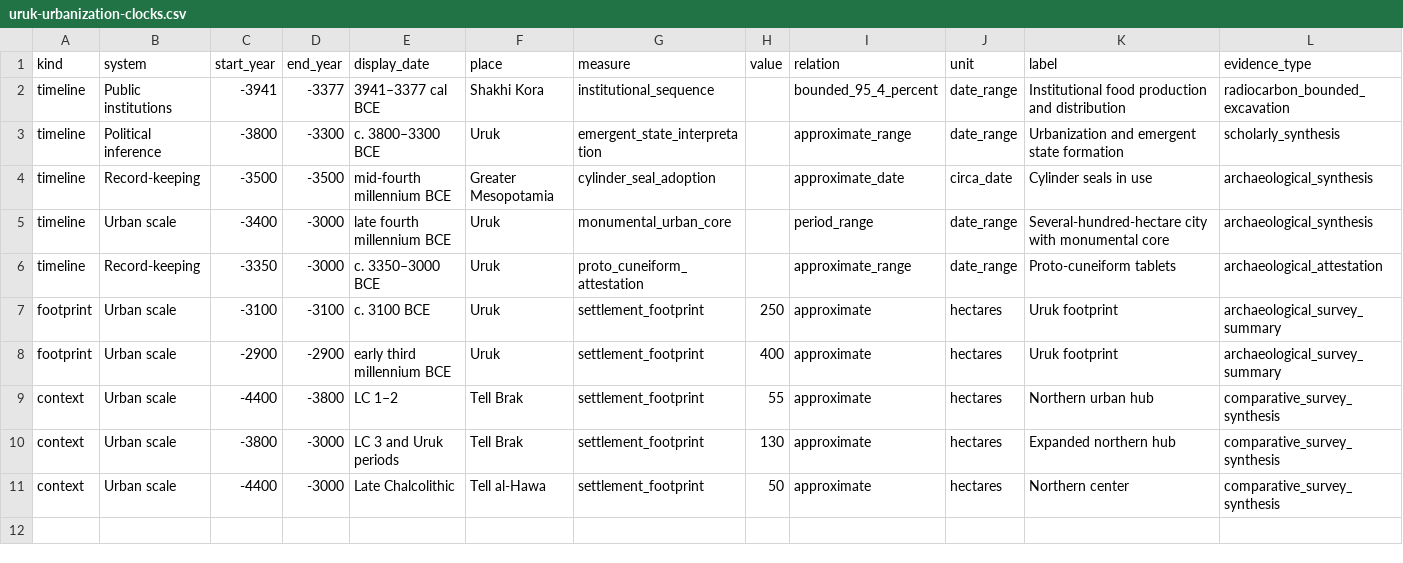
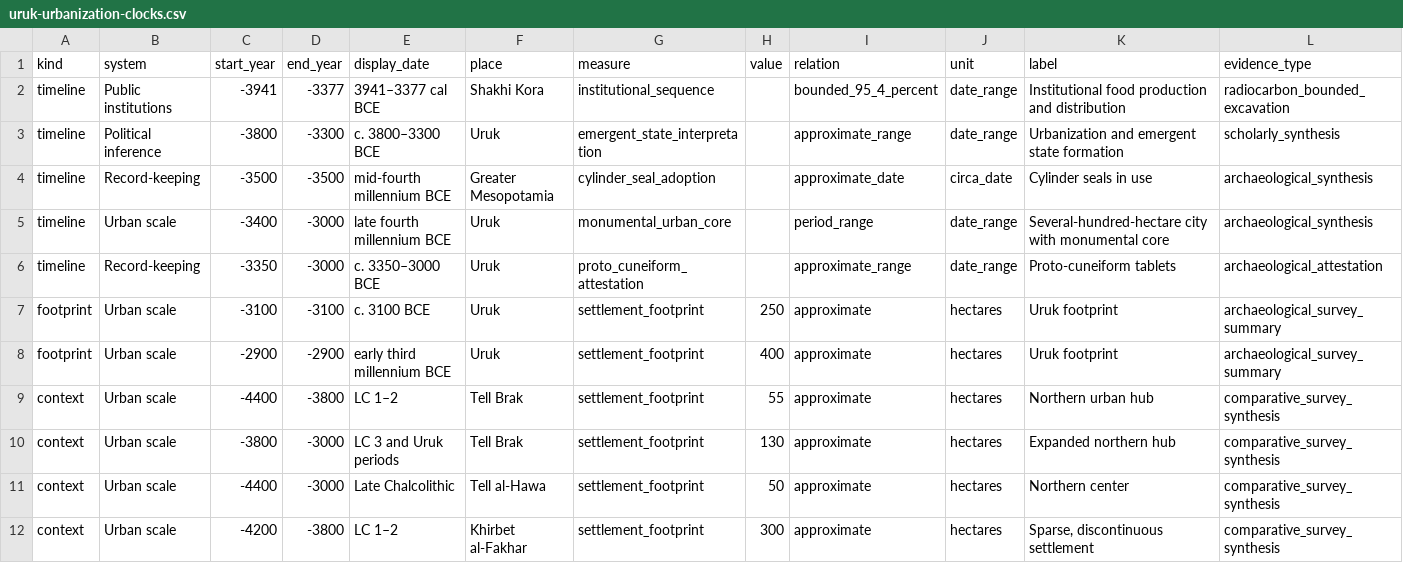
Before and after one commit to Rhys-Lindmark/visualizing-reality, a CSV file: public/data/uruk-urbanization-clocks.csv, drawn as a sheet; only a part is shown; rows hold the shown columns only; the diff names each change by its address in the sheet, - before the commit and + after, or states it on an @@ line.

Commit message:
feat: make Uruk's scale the first concrete claim

```diff
--- a/public/data/uruk-urbanization-clocks.csv
+++ b/public/data/uruk-urbanization-clocks.csv
+row 12: context | Urban scale | -4200 | -3800 | LC 1–2 | Khirbet al-Fakhar | settlement_footprint | 300 | approximate | hectares | Sparse, discontinuous settlement | comparative_survey_synthesis
```
Also changed, not shown: public/data/source-registry.csv, public/data/uruk/20260830-client1/uruk-urbanization-clocks.csv, 7 other files.
